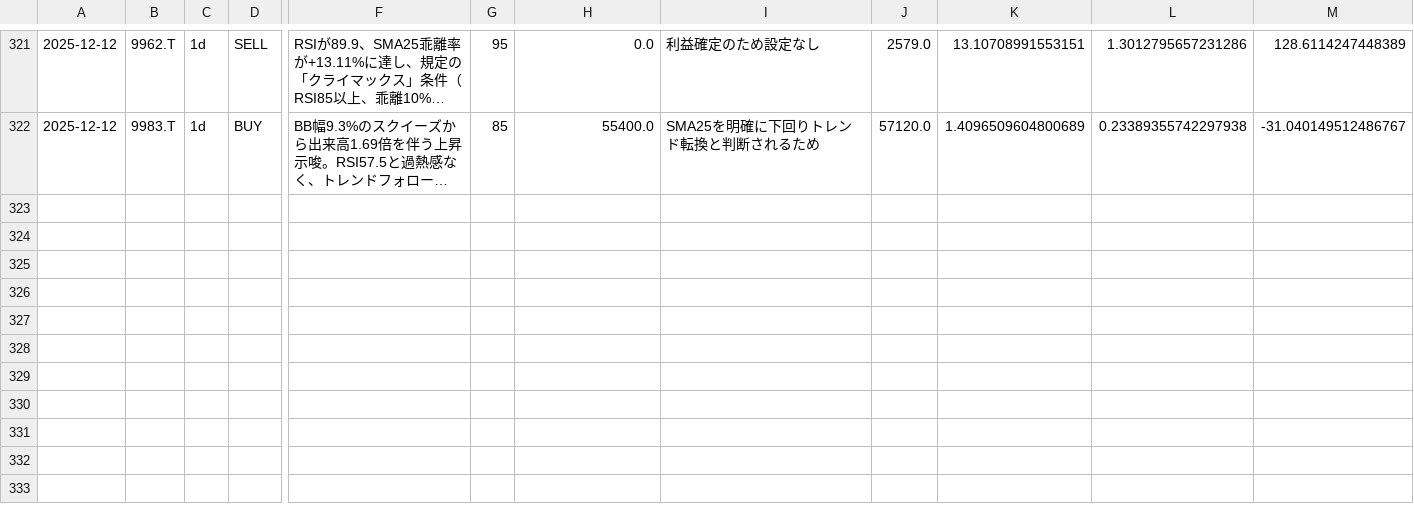
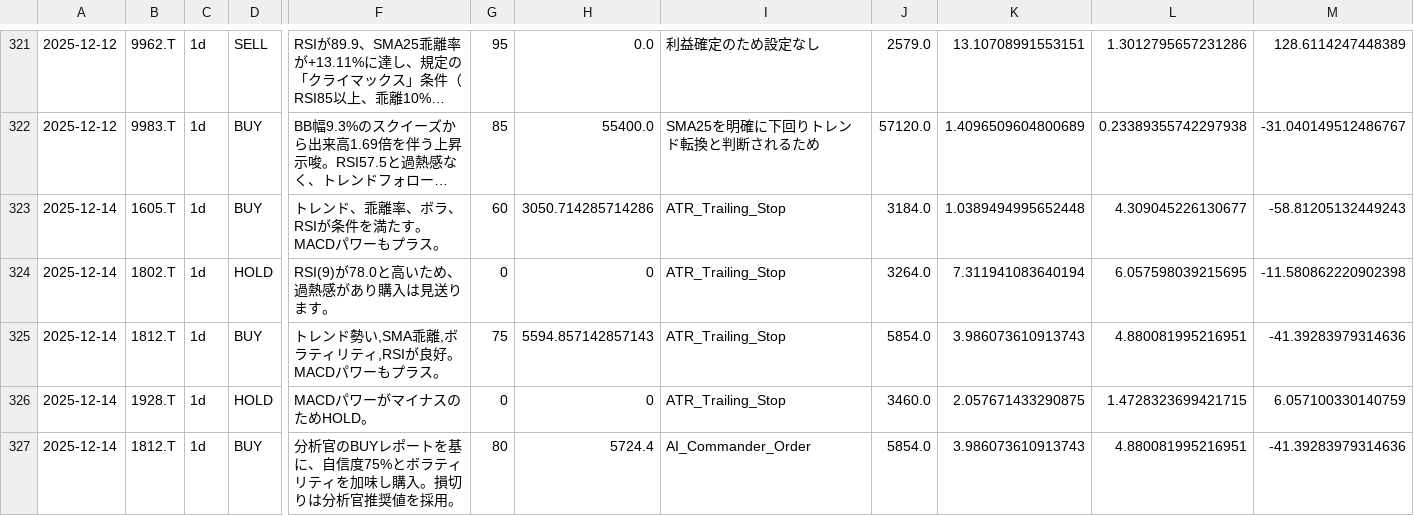
Before and after one commit to tujiura/stock, a CSV file: real_trade_record.csv, drawn as a sheet; only a part is shown, gaps mark what is left out; long unchanged cells end in …; rows hold the shown columns only; the diff names each change by its address in the sheet, - before the commit and + after, or states it on an @@ line.

```diff
--- a/real_trade_record.csv
+++ b/real_trade_record.csv
+row 323: 2025-12-14 | 1605.T | 1d | BUY | トレンド、乖離率、ボラ、RSIが条件を満たす。MACDパワーもプラス。 | 60 | 3050.714285714286 | ATR_Trailing_Stop | 3184.0 | 1.0389494995652448 | 4.309045226130677 | -58.81205132449243
+row 324: 2025-12-14 | 1802.T | 1d | HOLD | RSI(9)が78.0と高いため、過熱感があり購入は見送ります。 | 0 | 0 | ATR_Trailing_Stop | 3264.0 | 7.311941083640194 | 6.057598039215695 | -11.580862220902398
+row 325: 2025-12-14 | 1812.T | 1d | BUY | トレンド勢い,SMA乖離,ボラティリティ,RSIが良好。MACDパワーもプラス。 | 75 | 5594.857142857143 | ATR_Trailing_Stop | 5854.0 | 3.986073610913743 | 4.880081995216951 | -41.39283979314636
+row 326: 2025-12-14 | 1928.T | 1d | HOLD | MACDパワーがマイナスのためHOLD。 | 0 | 0 | ATR_Trailing_Stop | 3460.0 | 2.057671433290875 | 1.4728323699421715 | 6.057100330140759
+row 327: 2025-12-14 | 1812.T | 1d | BUY | 分析官のBUYレポートを基に、自信度75%とボラティリティを加味し購入。損切りは分析官推奨値を採用。 | 80 | 5724.4 | AI_Commander_Order | 5854.0 | 3.986073610913743 | 4.880081995216951 | -41.39283979314636
```
Also changed, not shown: 3 other files.
